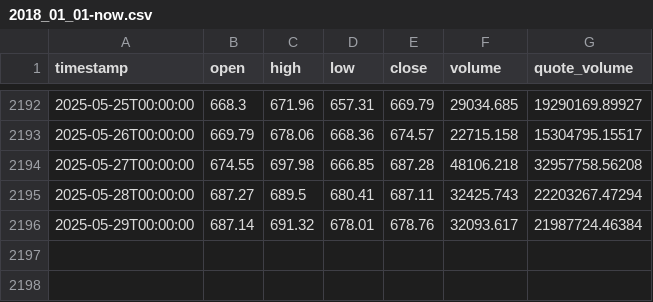
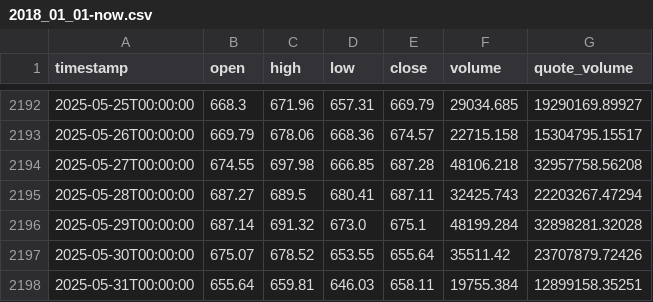
Before and after one commit to MakarZakharov/CryptoTrade, a CSV file: data/binance/BNBUSDC/1d/2018_01_01-now.csv, drawn as a sheet; only a part is shown, gaps mark what is left out.

```diff
--- a/data/binance/BNBUSDC/1d/2018_01_01-now.csv
+++ b/data/binance/BNBUSDC/1d/2018_01_01-now.csv
@@ -2195,2 +2195,4 @@ timestamp,open,high,low,close,volume,quote_volume
 2025-05-28T00:00:00,687.27,689.5,680.41,687.11,32425.743,22203267.47294
-2025-05-29T00:00:00,687.14,691.32,678.01,678.76,32093.617,21987724.46384
+2025-05-29T00:00:00,687.14,691.32,673.0,675.1,48199.284,32898281.32028
+2025-05-30T00:00:00,675.07,678.52,653.55,655.64,35511.42,23707879.72426
+2025-05-31T00:00:00,655.64,659.81,646.03,658.11,19755.384,12899158.35251
```
Also changed, not shown: 6 other files.
